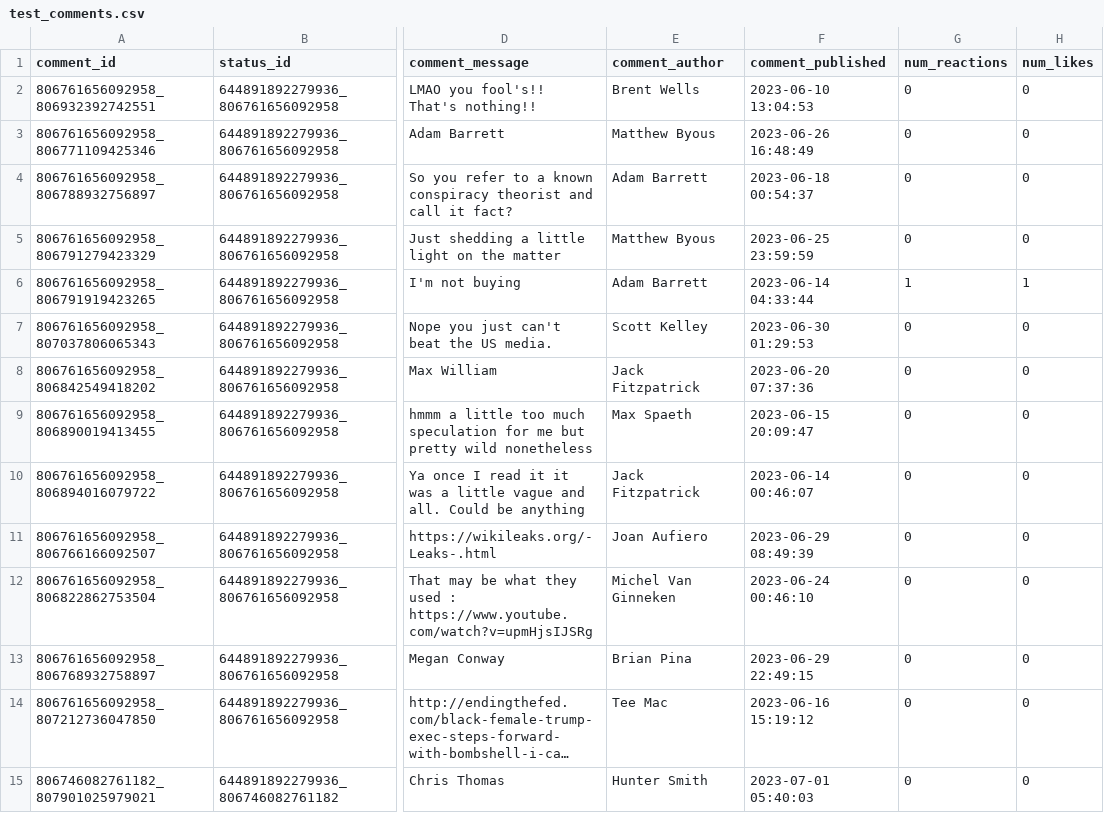
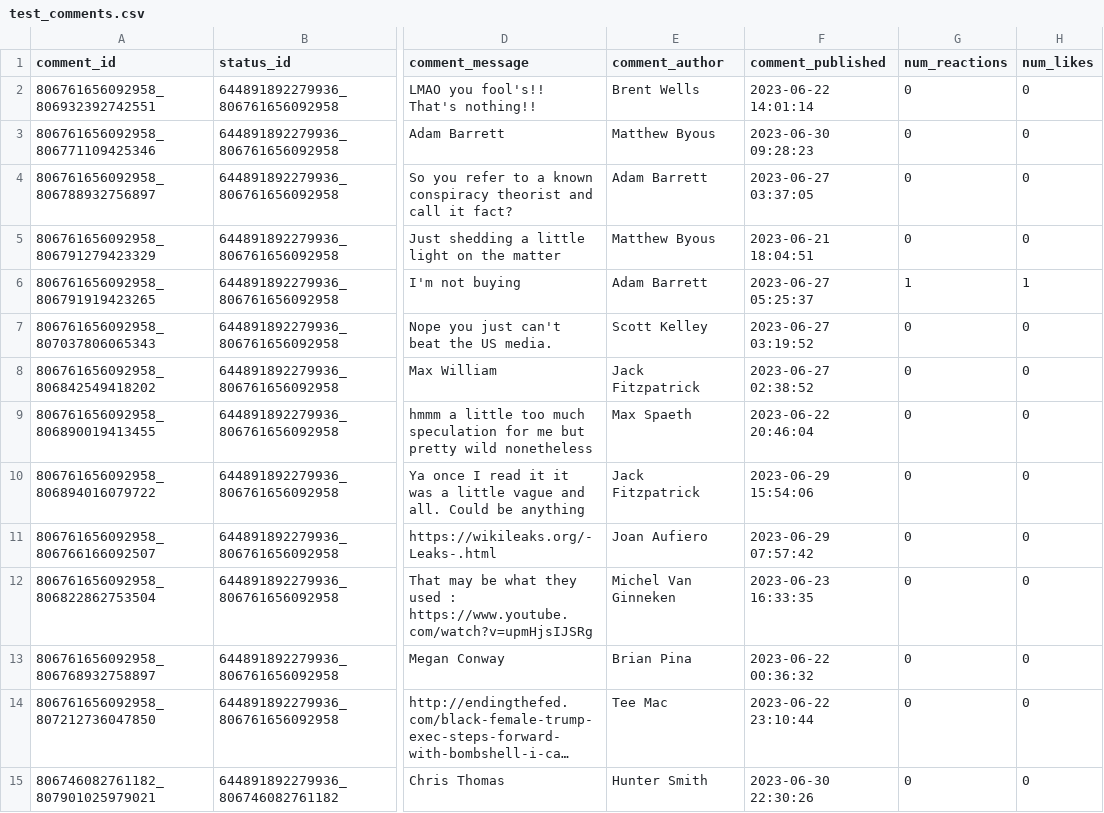
Before and after one commit to cetkovicaleksa/EdgeRank, a CSV file: data/dataset/test_comments.csv, drawn as a sheet; only a part is shown, gaps mark what is left out; long unchanged cells end in …; the diff covers the shown part only; the diff names each change by its address in the sheet, - before the commit and + after, or states it on an @@ line.

```diff
--- a/data/dataset/test_comments.csv
+++ b/data/dataset/test_comments.csv
-F2 (comment_published): 2023-06-10 13:04:53
+F2 (comment_published): 2023-06-22 14:01:14
-F3 (comment_published): 2023-06-26 16:48:49
+F3 (comment_published): 2023-06-30 09:28:23
-F4 (comment_published): 2023-06-18 00:54:37
+F4 (comment_published): 2023-06-27 03:37:05
-F5 (comment_published): 2023-06-25 23:59:59
+F5 (comment_published): 2023-06-21 18:04:51
-F6 (comment_published): 2023-06-14 04:33:44
+F6 (comment_published): 2023-06-27 05:25:37
-F7 (comment_published): 2023-06-30 01:29:53
+F7 (comment_published): 2023-06-27 03:19:52
-F8 (comment_published): 2023-06-20 07:37:36
+F8 (comment_published): 2023-06-27 02:38:52
-F9 (comment_published): 2023-06-15 20:09:47
+F9 (comment_published): 2023-06-22 20:46:04
-F10 (comment_published): 2023-06-14 00:46:07
+F10 (comment_published): 2023-06-29 15:54:06
-F11 (comment_published): 2023-06-29 08:49:39
+F11 (comment_published): 2023-06-29 07:57:42
-F12 (comment_published): 2023-06-24 00:46:10
+F12 (comment_published): 2023-06-23 16:33:35
-F13 (comment_published): 2023-06-29 22:49:15
+F13 (comment_published): 2023-06-22 00:36:32
-F14 (comment_published): 2023-06-16 15:19:12
+F14 (comment_published): 2023-06-22 23:10:44
-F15 (comment_published): 2023-07-01 05:40:03
+F15 (comment_published): 2023-06-30 22:30:26
```
Also changed, not shown: 22 edited cells elsewhere in this file, data/dataset/test_statuses.csv, 15 other files.
